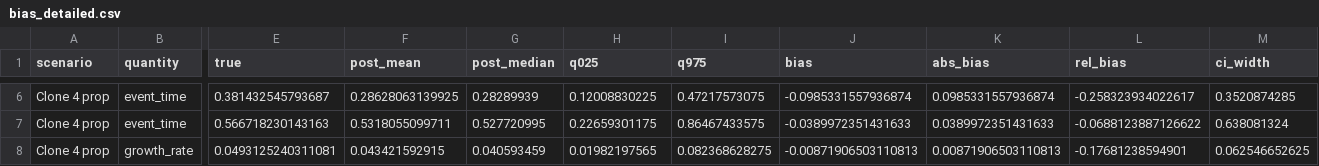
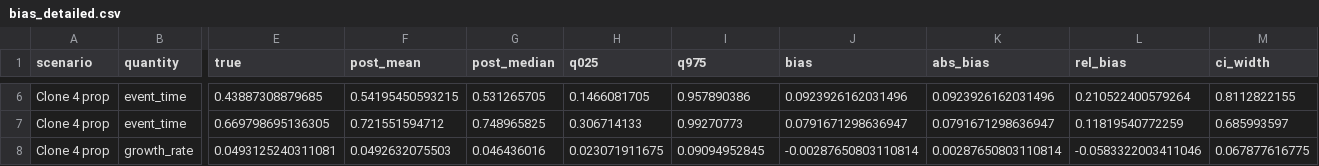
Before and after one commit to FrancescoFavagrossa/Bayesian-Inference-of-Cancer-Evolutionary-Timing-from-Single-Cell-Sequencing-Data, a CSV file: results/bias_detailed.csv, drawn as a sheet; only a part is shown, gaps mark what is left out; the diff covers the shown part only; the diff names each change by its address in the sheet, - before the commit and + after, or states it on an @@ line.

```diff
--- a/results/bias_detailed.csv
+++ b/results/bias_detailed.csv
-E6 (true): 0.381432545793687
+E6 (true): 0.43887308879685
-F6 (post_mean): 0.28628063139925
+F6 (post_mean): 0.54195450593215
-G6 (post_median): 0.28289939
+G6 (post_median): 0.531265705
-H6 (q025): 0.12008830225
+H6 (q025): 0.1466081705
-I6 (q975): 0.47217573075
+I6 (q975): 0.957890386
-J6 (bias): -0.0985331557936874
+J6 (bias): 0.0923926162031496
-K6 (abs_bias): 0.0985331557936874
+K6 (abs_bias): 0.0923926162031496
-L6 (rel_bias): -0.258323934022617
+L6 (rel_bias): 0.210522400579264
-M6 (ci_width): 0.3520874285
+M6 (ci_width): 0.8112822155
-E7 (true): 0.566718230143163
+E7 (true): 0.669798695136305
-F7 (post_mean): 0.5318055099711
+F7 (post_mean): 0.721551594712
-G7 (post_median): 0.527720995
+G7 (post_median): 0.748965825
-H7 (q025): 0.22659301175
+H7 (q025): 0.306714133
-I7 (q975): 0.86467433575
+I7 (q975): 0.99270773
-J7 (bias): -0.0389972351431633
+J7 (bias): 0.0791671298636947
-K7 (abs_bias): 0.0389972351431633
+K7 (abs_bias): 0.0791671298636947
-L7 (rel_bias): -0.0688123887126622
+L7 (rel_bias): 0.11819540772259
-M7 (ci_width): 0.638081324
+M7 (ci_width): 0.685993597
-F8 (post_mean): 0.043421592915
+F8 (post_mean): 0.0492632075503
-G8 (post_median): 0.040593459
+G8 (post_median): 0.046436016
-H8 (q025): 0.01982197565
+H8 (q025): 0.023071911675
-I8 (q975): 0.082368628275
+I8 (q975): 0.09094952845
-J8 (bias): -0.00871906503110813
+J8 (bias): -0.00287650803110814
-K8 (abs_bias): 0.00871906503110813
+K8 (abs_bias): 0.00287650803110814
-L8 (rel_bias): -0.17681238594901
+L8 (rel_bias): -0.0583322003411046
-M8 (ci_width): 0.062546652625
+M8 (ci_width): 0.067877616775
```
Also changed, not shown: 59 edited cells elsewhere in this file, results/bias_summary.csv, results/bias_wide.csv, 8 other files.
